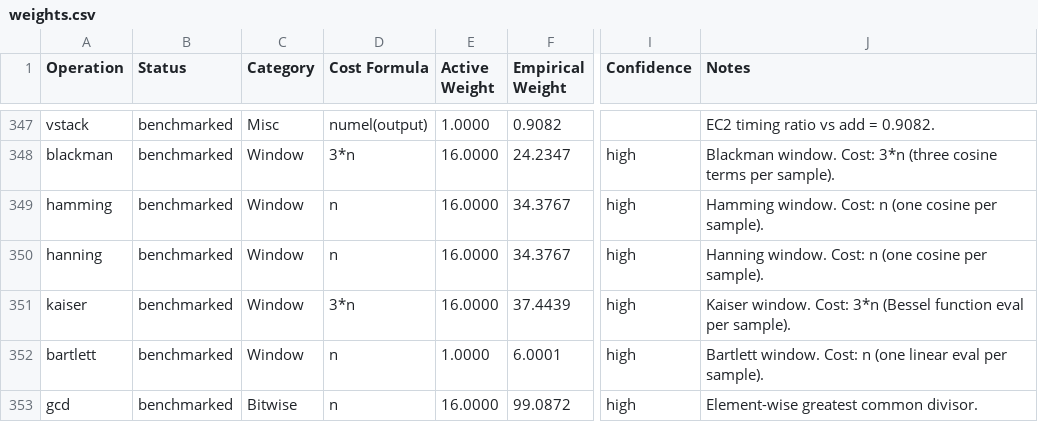
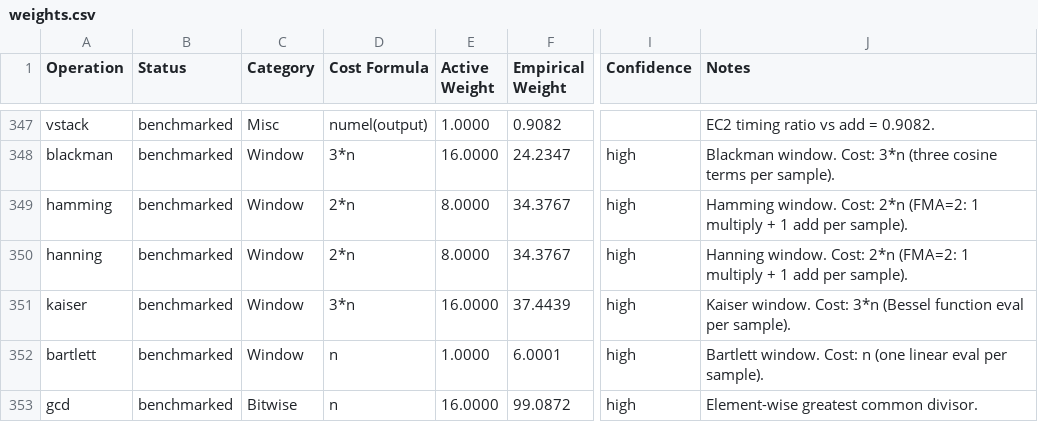
Before and after one commit to 01-1/flopscope, a CSV file: src/flopscope/data/weights.csv, drawn as a sheet; only a part is shown, gaps mark what is left out; the diff names each change by its address in the sheet, - before the commit and + after, or states it on an @@ line.

Commit message:
feat(window): restore 2* in hamming/hanning + halve weights (FMA=2)
Switches hamming_cost and hanning_cost from n to 2*n (FMA=2 textbook:
1 multiply + 1 add per sample), and halves the calibrated weights from
16.0 to 8.0 in weights.json, default_weights.json, weights.csv, and
ops.json so that runtime predictions remain invariant. Updates 5
dependent tests and adds 2 new regression tests.

```diff
--- a/src/flopscope/data/weights.csv
+++ b/src/flopscope/data/weights.csv
-D349:D350 (Cost Formula): n
+D349:D350 (Cost Formula): 2*n
-E349:E350 (Active Weight): 16.0000
+E349:E350 (Active Weight): 8.0000
-J349 (Notes): …window. Cost: n (one cosine per sample).
+J349 (Notes): …window. Cost: 2*n (FMA=2: 1 multiply + 1 add per sample).
-J350 (Notes): …window. Cost: n (one cosine per sample).
+J350 (Notes): …window. Cost: 2*n (FMA=2: 1 multiply + 1 add per sample).
```
Also changed, not shown: 7 other files.
